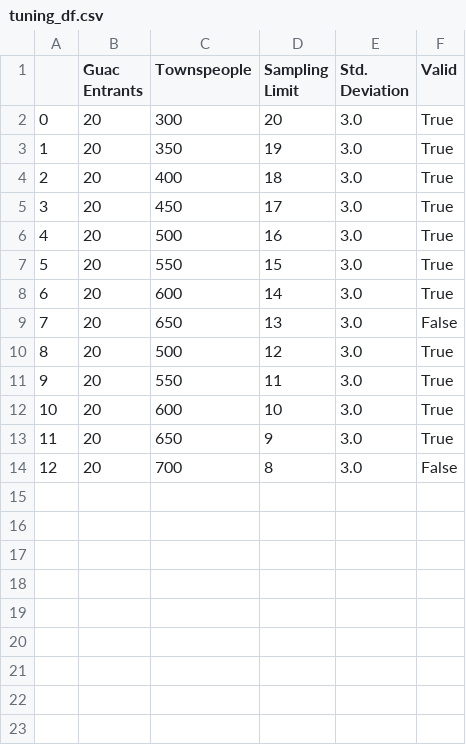
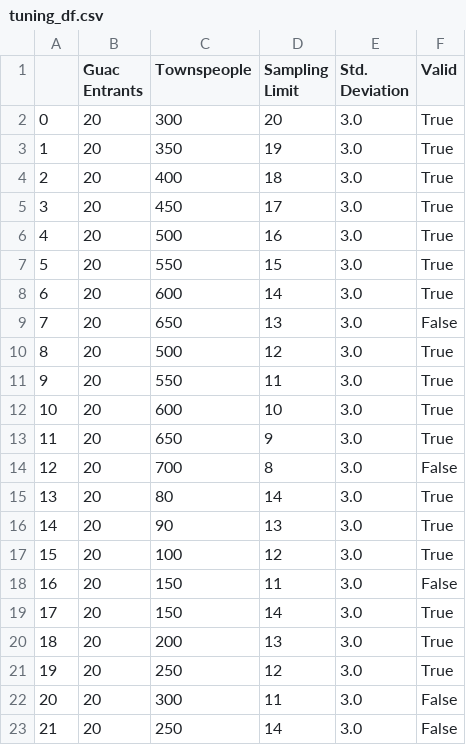
Before and after one commit to ideo/avocado-allegory, a CSV file: tuning_df.csv, drawn as a sheet.

```diff
--- a/tuning_df.csv
+++ b/tuning_df.csv
@@ -14 +14,10 @@
 12,20,700,8,3.0,False
+13,20,80,14,3.0,True
+14,20,90,13,3.0,True
+15,20,100,12,3.0,True
+16,20,150,11,3.0,False
+17,20,150,14,3.0,True
+18,20,200,13,3.0,True
+19,20,250,12,3.0,True
+20,20,300,11,3.0,False
+21,20,250,14,3.0,False
```
Also changed, not shown: 1 other file.
